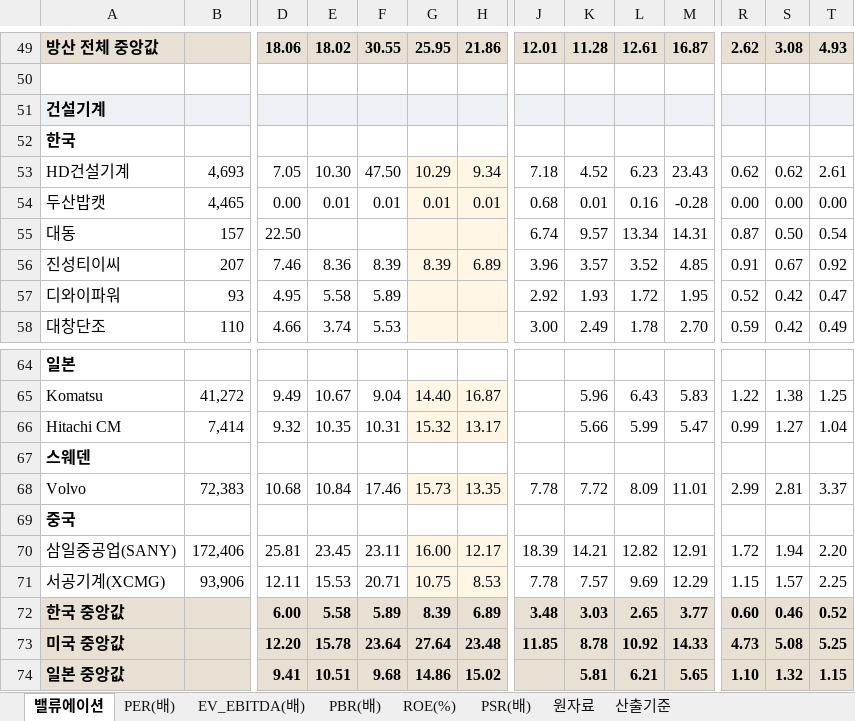
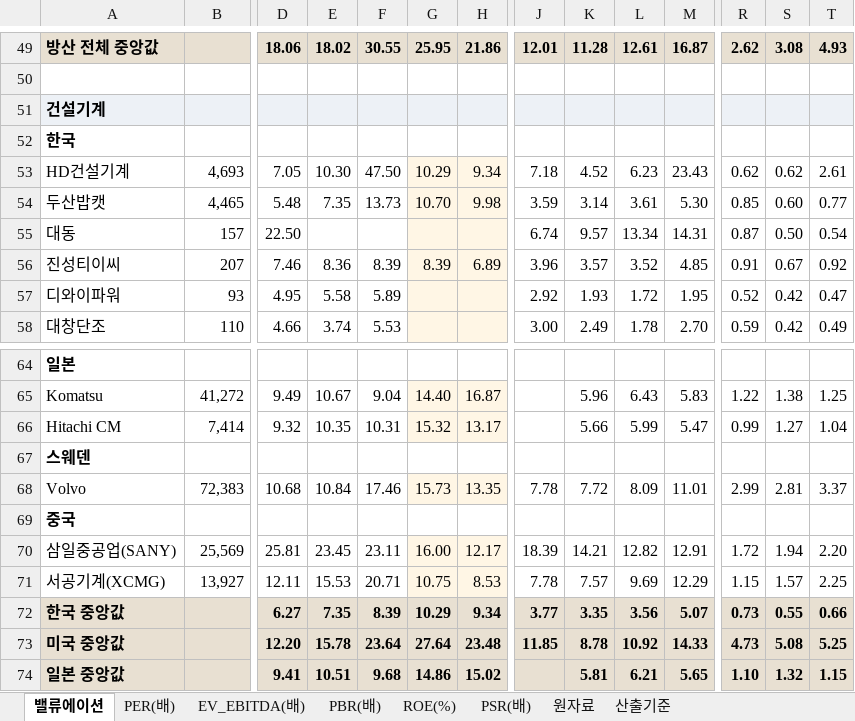
Before and after one commit to gschoie/GS-DB2, an Excel workbook: telegram_research_dashboard/static/valuation_full.xlsx, sheet 밸류에이션, drawn as a sheet; only a part is shown, gaps mark what is left out; values as stored, in another font and other column widths than the file's, no borders; removed rows and columns are numbered as before the commit, all else as after; rows hold the shown columns only; the diff covers the shown part only; the diff names each change by its address in the sheet, - before the commit and + after, or states it on an @@ line.

```diff
--- a/telegram_research_dashboard/static/valuation_full.xlsx (sheet 밸류에이션)
+++ b/telegram_research_dashboard/static/valuation_full.xlsx (sheet 밸류에이션)
-row 54: 두산밥캣 | 4,465 | 0.00 | 0.01 | 0.01 | 0.01 | 0.01 | 0.68 | 0.01 | 0.16 | -0.28 | 0.00 | 0.00 | 0.00
+row 54: 두산밥캣 | 4,465 | 5.48 | 7.35 | 13.73 | 10.70 | 9.98 | 3.59 | 3.14 | 3.61 | 5.30 | 0.85 | 0.60 | 0.77
-B70: 172,406
+B70: 25,569
-B71: 93,906
+B71: 13,927
-D72: 6.00
+D72: 6.27
-E72: 5.58
+E72: 7.35
-F72: 5.89
+F72: 8.39
-G72: 8.39
+G72: 10.29
-H72: 6.89
+H72: 9.34
-J72: 3.48
+J72: 3.77
-K72: 3.03
+K72: 3.35
-L72: 2.65
+L72: 3.56
-M72: 3.77
+M72: 5.07
-R72: 0.60
+R72: 0.73
-S72: 0.46
+S72: 0.55
-T72: 0.52
+T72: 0.66
```
Also changed, not shown: 6 edited cells elsewhere in this sheet, sheet 원자료, sheet PBR(배), sheet PSR(배), sheet PER(배), sheet EV_EBITDA(배), sheet ROE(%), 1 more sheet, 2 other files.
